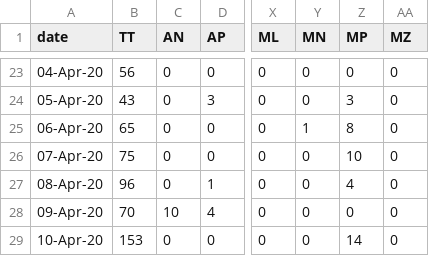
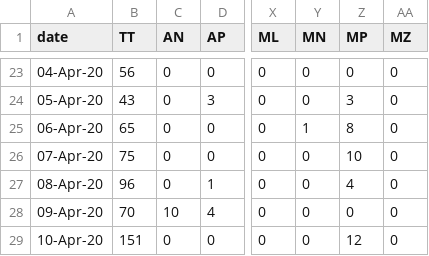
Before and after one commit to wanderingcoderr/api, a CSV file: states_daily_csv/recovered.csv, drawn as a sheet; only a part is shown, gaps mark what is left out; the diff names each change by its address in the sheet, - before the commit and + after, or states it on an @@ line.

Commit message:
data updated on - Sat Apr 11 18:05:43 UTC 2020

```diff
--- a/states_daily_csv/recovered.csv
+++ b/states_daily_csv/recovered.csv
-B29 (TT): 153
+B29 (TT): 151
-Z29 (MP): 14
+Z29 (MP): 12
```
Also changed, not shown: 7 other files.
